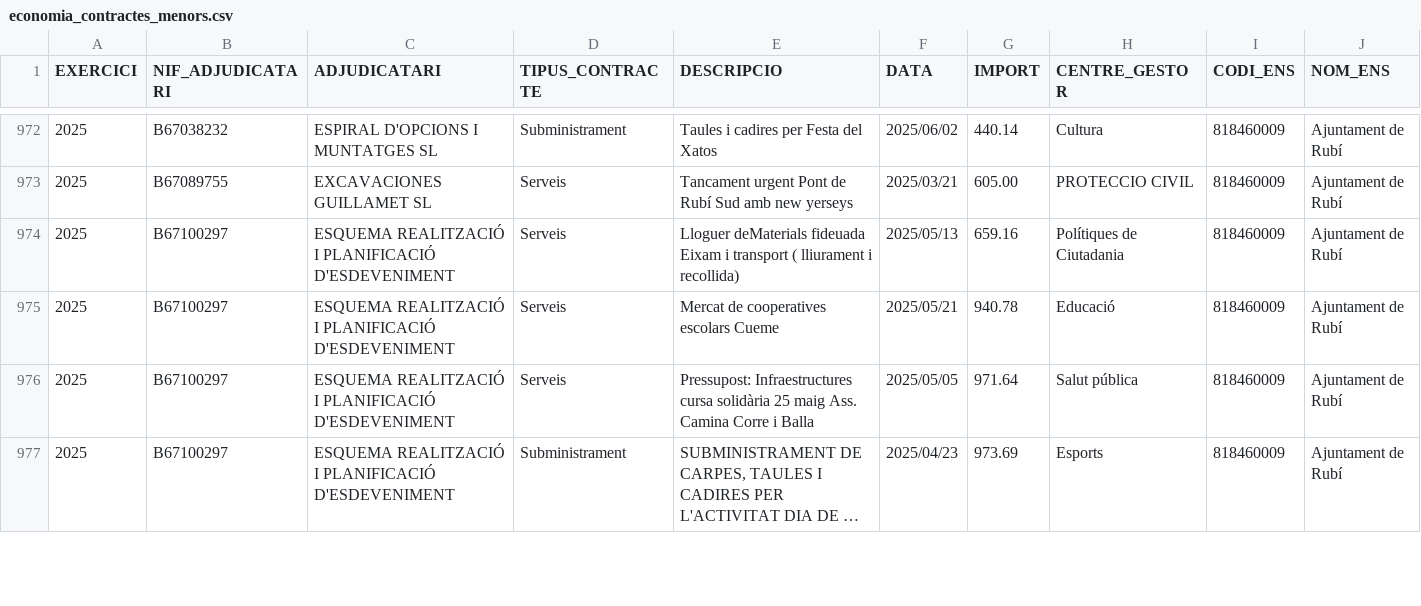
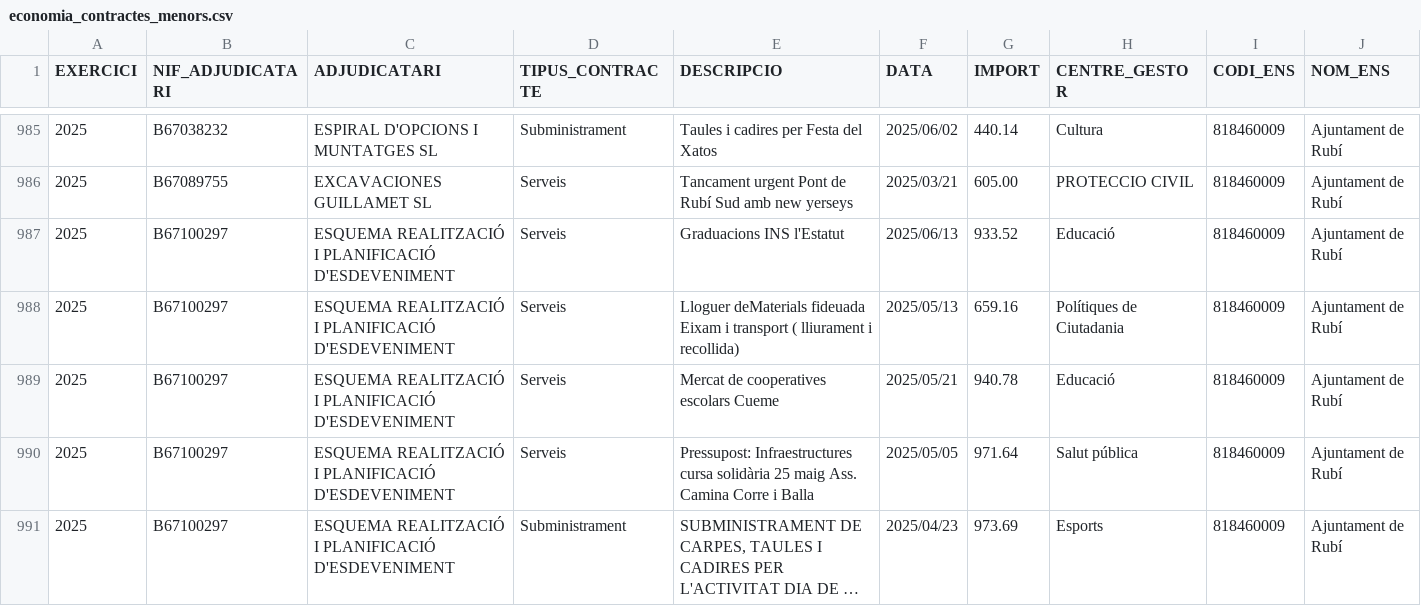
Before and after one commit to ajrubi/opendata, a CSV file: datasets/csv/economia_contractes_menors.csv, drawn as a sheet; only a part is shown, gaps mark what is left out; long unchanged cells end in …; the diff covers the shown part only; the diff names each change by its address in the sheet, - before the commit and + after, or states it on an @@ line.

Commit message:
Pujada dels datasets en data 20-06-2025

```diff
--- a/datasets/csv/economia_contractes_menors.csv
+++ b/datasets/csv/economia_contractes_menors.csv
+row 987: 2025 | B67100297 | ESQUEMA REALITZACIÓ I PLANIFICACIÓ D'ESDEVENIMENT | Serveis | Graduacions INS l'Estatut | 2025/06/13 | 933.52 | Educació | 818460009 | Ajuntament de Rubí
```
Also changed, not shown: 17 added rows elsewhere in this file, datasets/csv/demografia_moviments.csv, datasets/csv/economia_despeses_institucionals.csv, 12 other files.
